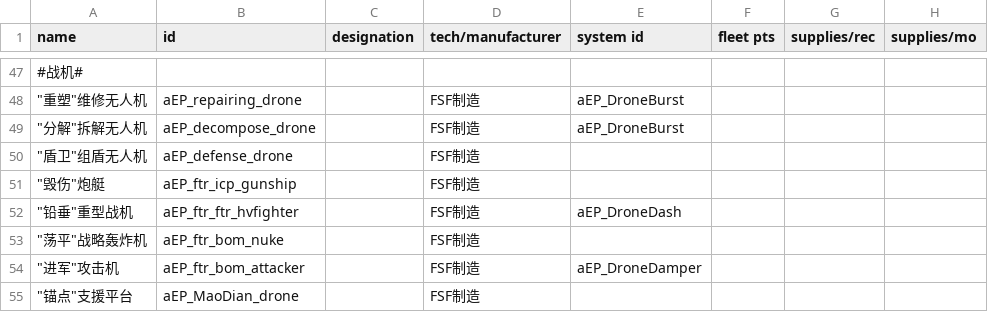
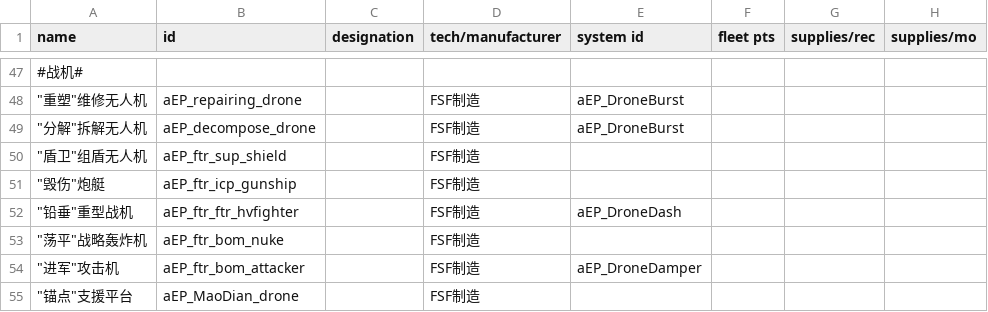
Before and after one commit to a111164i/FSF_MilitaryCompany, a CSV file: data/hulls/ship_data.csv, drawn as a sheet; only a part is shown, gaps mark what is left out; the diff names each change by its address in the sheet, - before the commit and + after, or states it on an @@ line.

```diff
--- a/data/hulls/ship_data.csv
+++ b/data/hulls/ship_data.csv
-B50 (id): aEP_defense_drone
+B50 (id): aEP_ftr_sup_shield
```
Also changed, not shown: data/hulls/wing_data.csv, data/strings/descriptions.csv, 25 other files.
